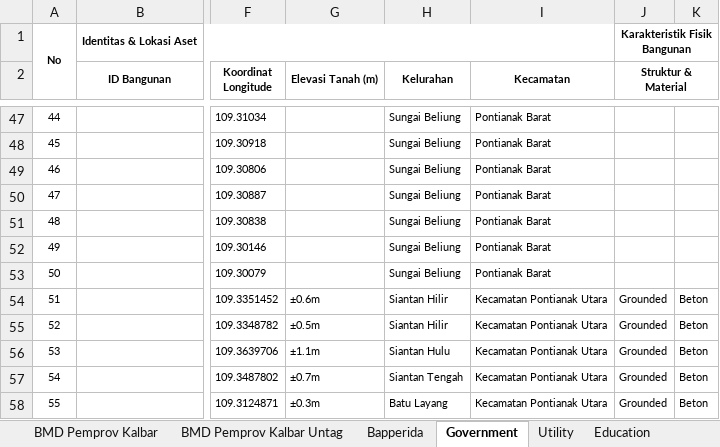
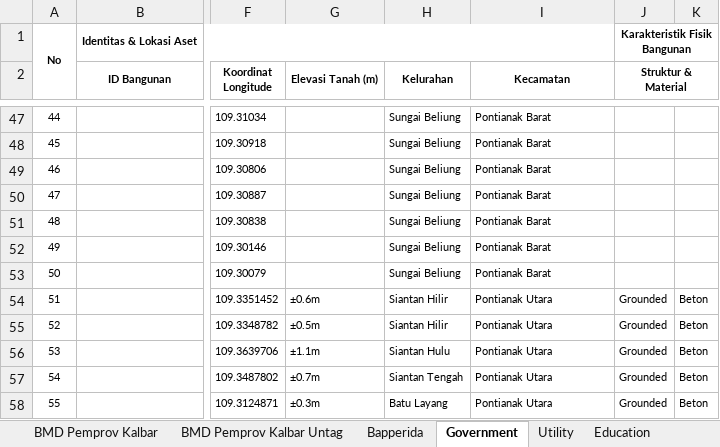
Before and after one commit to lossndamagepontianak/lndpontianak, an Excel workbook: data/processed/eksposur_pontianak_0423.xlsx, sheet Government, drawn as a sheet; only a part is shown, gaps mark what is left out; values as stored, in another font and other column widths than the file's, no borders; the diff names each change by its address in the sheet, - before the commit and + after, or states it on an @@ line.

Commit message:
push oke

```diff
--- a/data/processed/eksposur_pontianak_0423.xlsx (sheet Government)
+++ b/data/processed/eksposur_pontianak_0423.xlsx (sheet Government)
-I54:I58 (Kecamatan): Kecamatan Pontianak Utara
+I54:I58 (Kecamatan): Pontianak Utara
```
